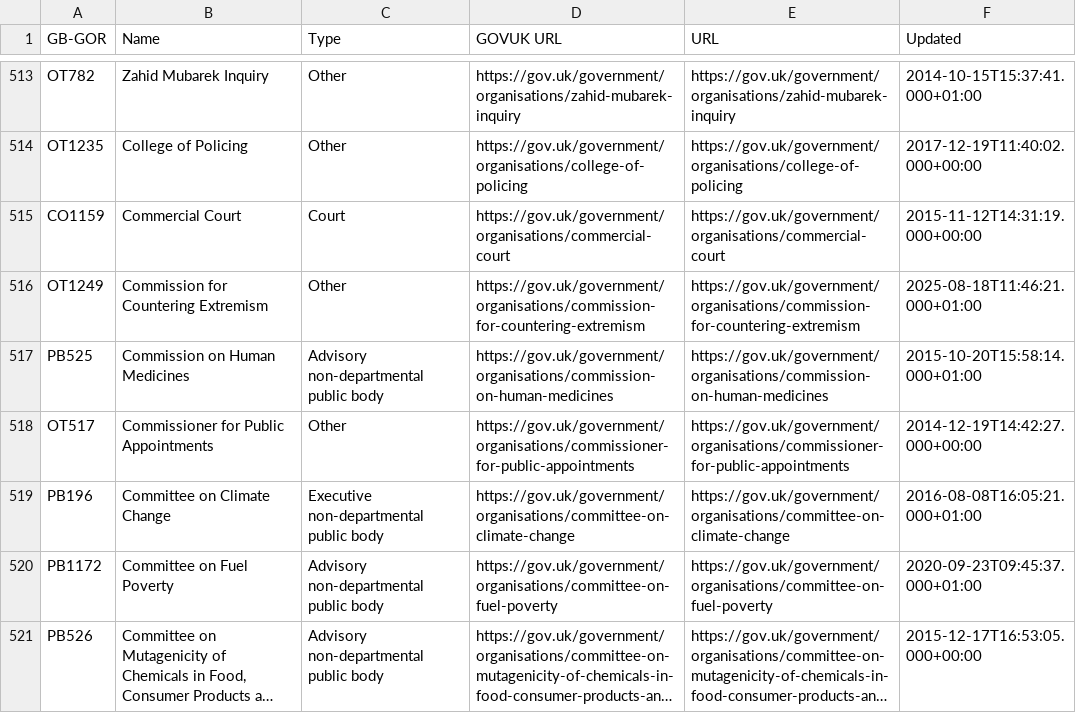
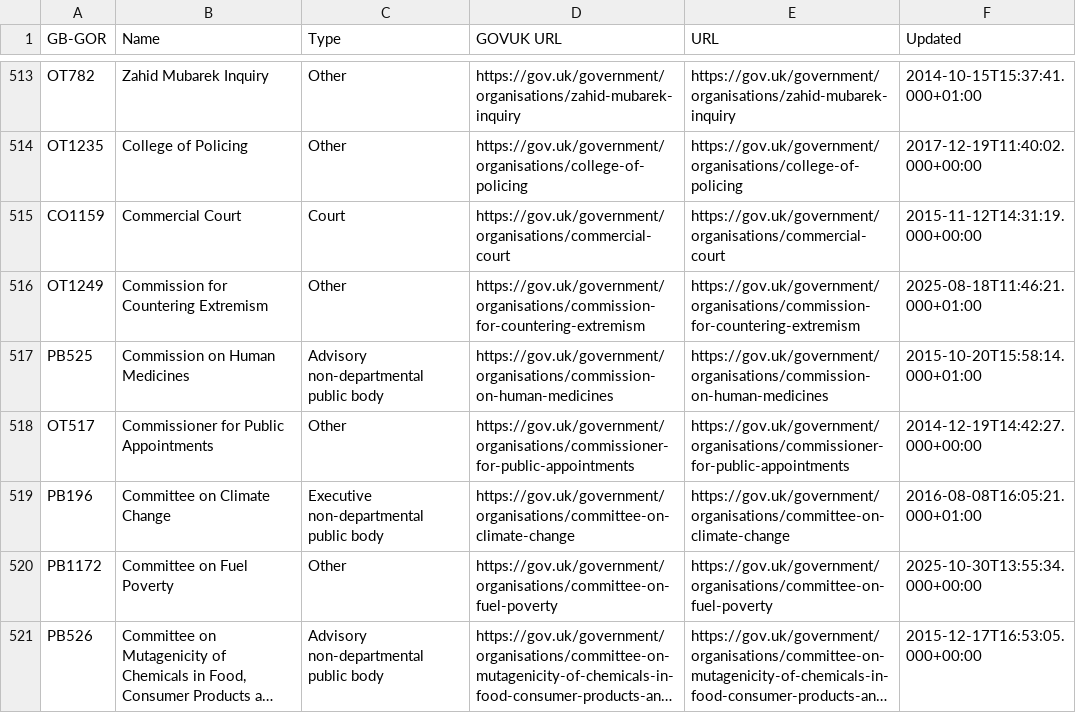
Before and after one commit to odileeds/uk-government-organisations, a CSV file: gov.uk_api_organisations-augmented.csv, drawn as a sheet; only a part is shown, gaps mark what is left out; long unchanged cells end in …; the diff covers the shown part only; the diff names each change by its address in the sheet, - before the commit and + after, or states it on an @@ line.

```diff
--- a/gov.uk_api_organisations-augmented.csv
+++ b/gov.uk_api_organisations-augmented.csv
-C520 (Type): Advisory non-departmental public body
+C520 (Type): Other
-F520 (Updated): 2020-09-23T09:45:37.000+01:00
+F520 (Updated): 2025-10-30T13:55:34.000+00:00
```
Also changed, not shown: 5 added rows, 3 removed rows and 10 edited cells elsewhere in this file, gov.uk_api_organisations-augmented.tsv, gov.uk_government_organisations-augmented.csv, 6 other files.
